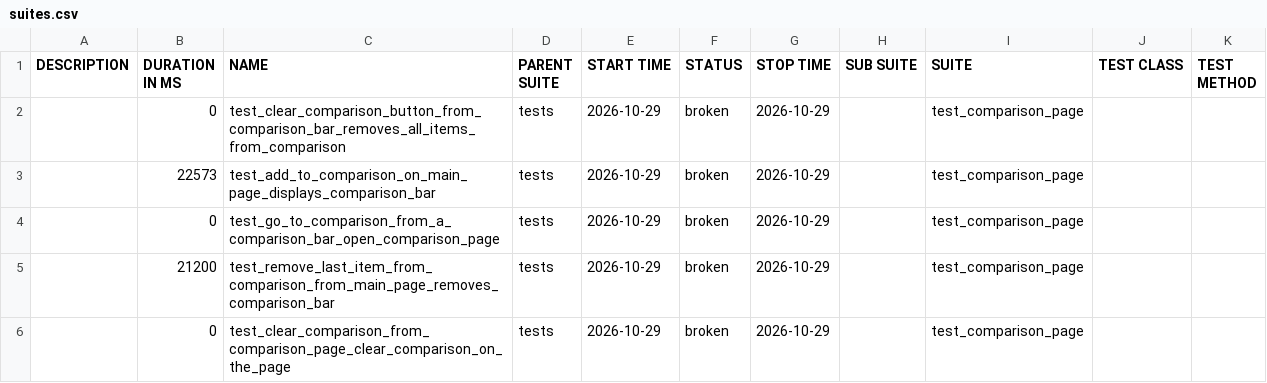
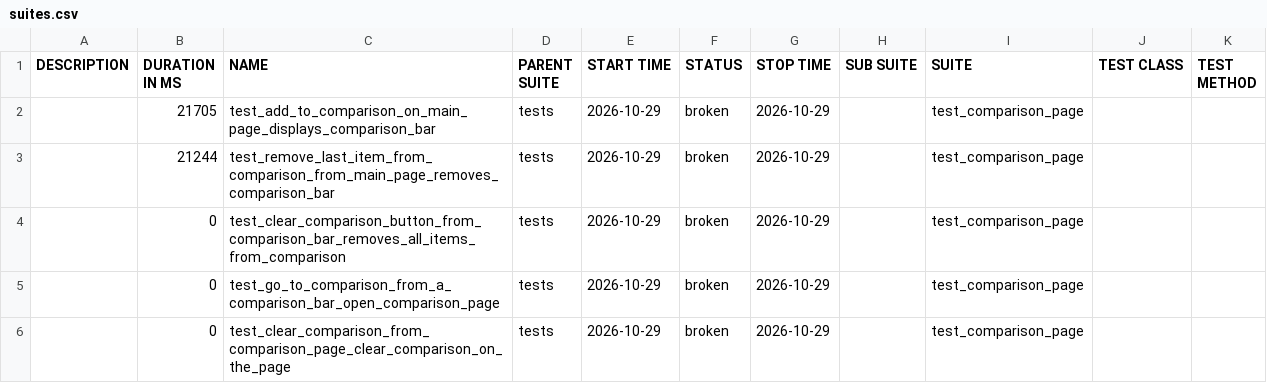
Before and after one commit to MaksimHushcha/Selenium-Test-Framework, a CSV file: data/suites.csv, drawn as a sheet; removed rows and columns are numbered as before the commit, all else as after; the diff names each change by its address in the sheet, - before the commit and + after, or states it on an @@ line.

```diff
--- a/data/suites.csv
+++ b/data/suites.csv
+row 2:  | 21705 | test_add_to_comparison_on_main_page_displays_comparison_bar | tests | 2026-10-29 | broken | 2026-10-29 |  | test_comparison_page
+row 3:  | 21244 | test_remove_last_item_from_comparison_from_main_page_removes_comparison_bar | tests | 2026-10-29 | broken | 2026-10-29 |  | test_comparison_page
-row 3:  | 22573 | test_add_to_comparison_on_main_page_displays_comparison_bar | tests | 2026-10-29 | broken | 2026-10-29 |  | test_comparison_page
-row 5:  | 21200 | test_remove_last_item_from_comparison_from_main_page_removes_comparison_bar | tests | 2026-10-29 | broken | 2026-10-29 |  | test_comparison_page
```
Also changed, not shown: 32 other files.
